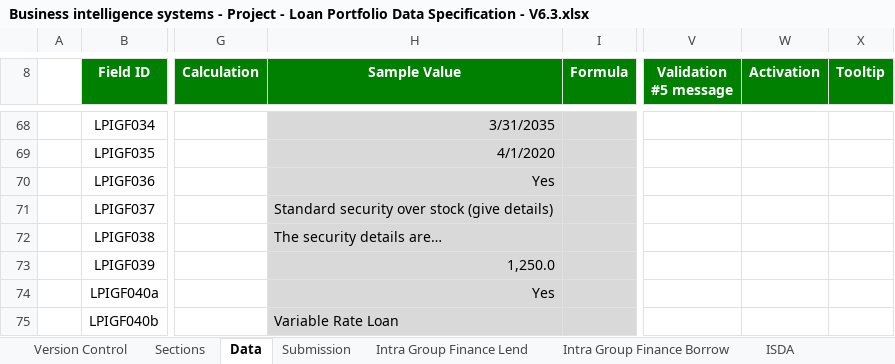
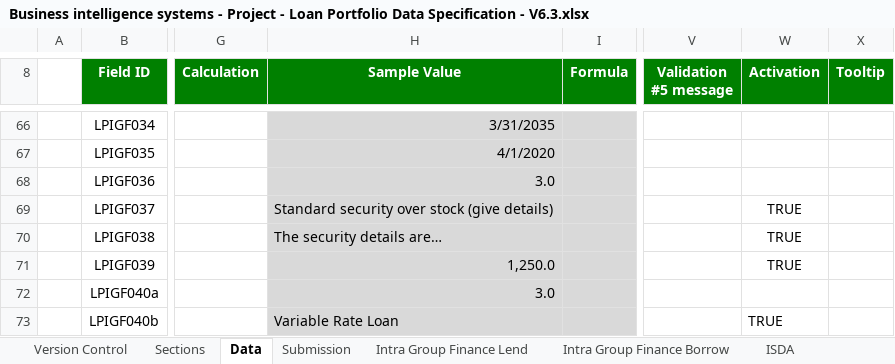
Before and after one commit to AlanFSlaterCompanyNet/ShrForms, an Excel workbook: specifications/lp/Business intelligence systems - Project - Loan Portfolio Data Specification - V6.3.xlsx, sheet Data, drawn as a sheet; only a part is shown, gaps mark what is left out; values as stored, in another font and other column widths than the file's, no borders; addresses are those after the commit; the diff covers the shown part only; the diff names each change by its address in the sheet, - before the commit and + after, or states it on an @@ line.

```diff
--- a/specifications/lp/Business intelligence systems - Project - Loan Portfolio Data Specification - V6.3.xlsx (sheet Data)
+++ b/specifications/lp/Business intelligence systems - Project - Loan Portfolio Data Specification - V6.3.xlsx (sheet Data)
-H68 (Sample Value): Yes
+H68 (Sample Value): 3.0
-W69:W71 (Activation): (empty)
+W69:W71 (Activation): TRUE
-H72 (Sample Value): Yes
+H72 (Sample Value): 3.0
-W73 (Activation): (empty)
+W73 (Activation): TRUE
```
Also changed, not shown: 2 removed rows and 10 edited cells elsewhere in this sheet, sheet Intra Group Finance Borrow, sheet Submission, sheet Intra Group Finance Lend, formulas that keep their value, charts or pictures, 2 other files.
